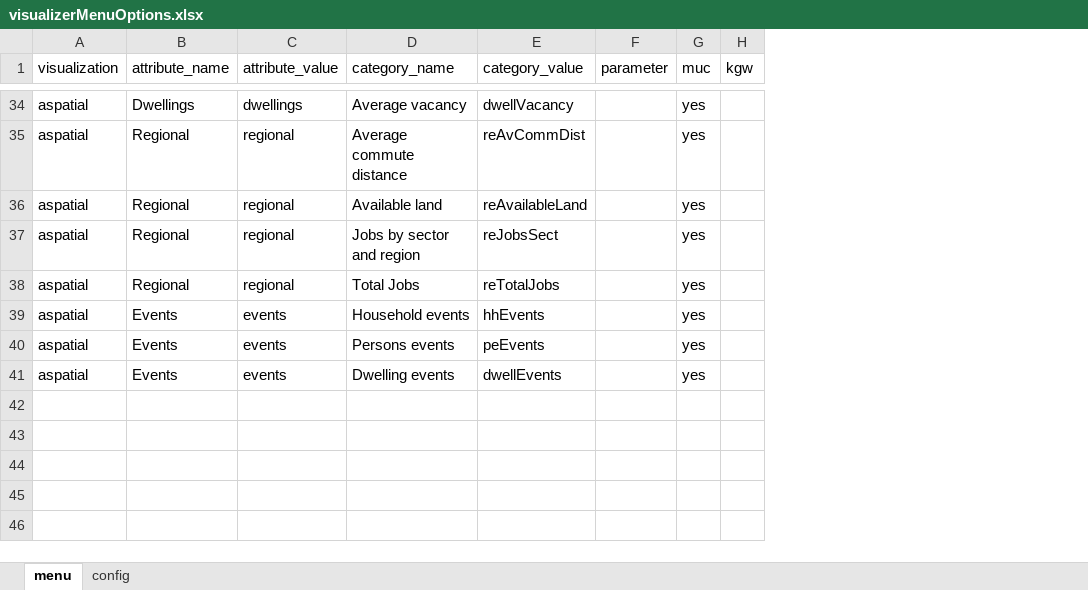
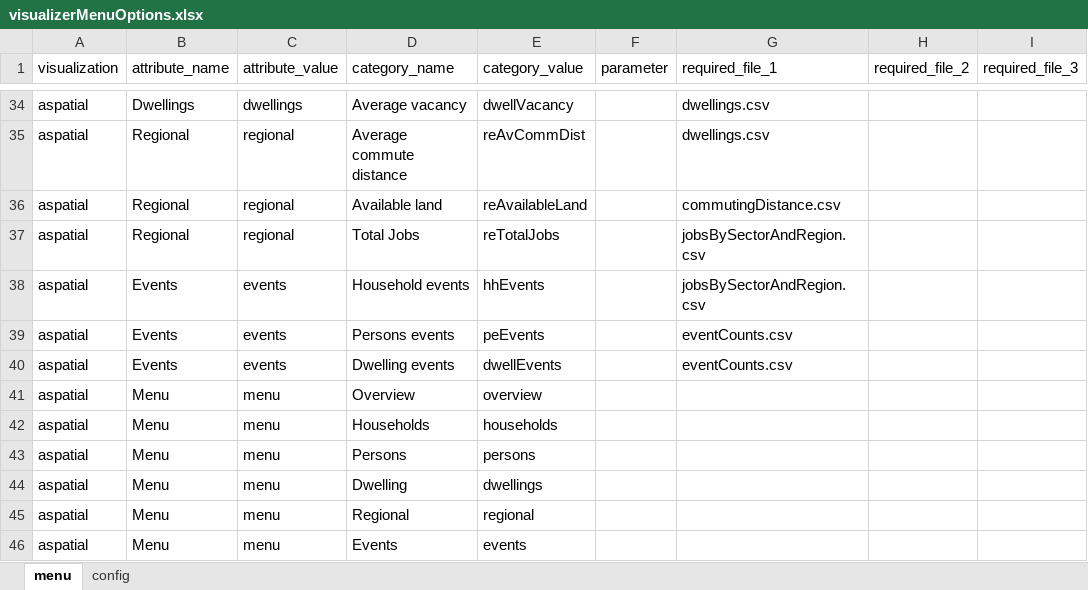
Before and after one commit to msmobility/msm-visualizer, an Excel workbook: visualizer_2/SILOVisualizer/visualizerMenuOptions.xlsx, sheet menu, drawn as a sheet; only a part is shown, gaps mark what is left out; values as stored, in another font and other column widths than the file's, no borders; removed rows and columns are numbered as before the commit, all else as after; the diff covers the shown part only; the diff names each change by its address in the sheet, - before the commit and + after, or states it on an @@ line.

Commit message:
Inputs for dynamic menu

```diff
--- a/visualizer_2/SILOVisualizer/visualizerMenuOptions.xlsx (sheet menu)
+++ b/visualizer_2/SILOVisualizer/visualizerMenuOptions.xlsx (sheet menu)
-column G (muc), rows 34-36: all yes; rows 38-41: all yes
-column H (kgw), empty
+column G (required_file_1), rows 34-40: dwellings.csv | dwellings.csv | commutingDistance.csv | jobsBySectorAndRegion.csv | jobsBySectorAndRegion.csv | eventCounts.csv | eventCounts.csv
+column H (required_file_2), empty
+column I (required_file_3), empty
-row 37: aspatial | Regional | regional | Jobs by sector and region | reJobsSect |  | yes
+row 41: aspatial | Menu | menu | Overview | overview
+row 42: aspatial | Menu | menu | Households | households
+row 43: aspatial | Menu | menu | Persons | persons
+row 44: aspatial | Menu | menu | Dwelling | dwellings
+row 45: aspatial | Menu | menu | Regional | regional
+row 46: aspatial | Menu | menu | Events | events
```
Also changed, not shown: 16 removed rows elsewhere in this sheet, hidden cells, 1 other file.
